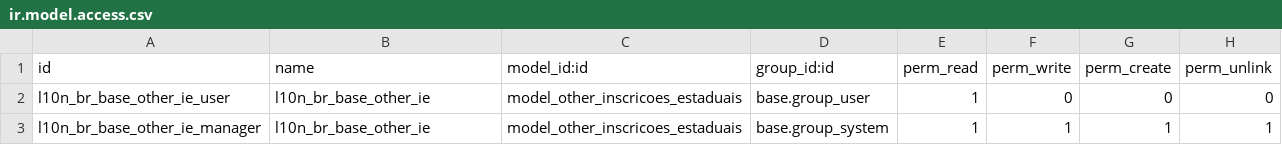
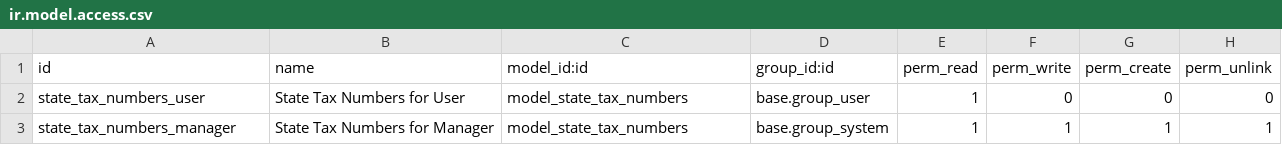
Before and after one commit to akretion/l10n_brazil, a CSV file: l10n_br_base/security/ir.model.access.csv, drawn as a sheet.

Commit message:
[MIGR] file data and ir.model.access

```diff
--- a/l10n_br_base/security/ir.model.access.csv
+++ b/l10n_br_base/security/ir.model.access.csv
@@ -1,3 +1,3 @@
 "id","name","model_id:id","group_id:id","perm_read","perm_write","perm_create","perm_unlink"
-"l10n_br_base_other_ie_user","l10n_br_base_other_ie","model_other_inscricoes_estaduais","base.group_user",1,0,0,0
-"l10n_br_base_other_ie_manager","l10n_br_base_other_ie","model_other_inscricoes_estaduais","base.group_system",1,1,1,1
+"state_tax_numbers_user","State Tax Numbers for User","model_state_tax_numbers","base.group_user",1,0,0,0
+"state_tax_numbers_manager","State Tax Numbers for Manager","model_state_tax_numbers","base.group_system",1,1,1,1
```
Also changed, not shown: 3 other files.
